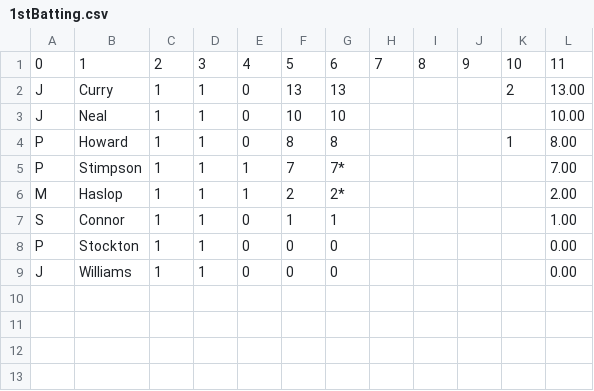
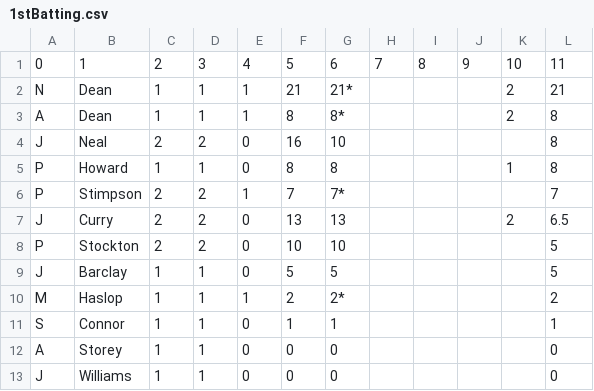
Before and after one commit to barhillcricket/bhcc, a CSV file: archive/2019/stats/1stBatting.csv, drawn as a sheet.

```diff
--- a/archive/2019/stats/1stBatting.csv
+++ b/archive/2019/stats/1stBatting.csv
@@ -1,9 +1,13 @@
 0,1,2,3,4,5,6,7,8,9,10,11
-J,Curry,1,1,0,13,13,,,,2,13.00
-J,Neal,1,1,0,10,10,,,,,10.00
-P,Howard,1,1,0,8,8,,,,1,8.00
-P,Stimpson,1,1,1,7,7*,,,,,7.00
-M,Haslop,1,1,1,2,2*,,,,,2.00
-S,Connor,1,1,0,1,1,,,,,1.00
-P,Stockton,1,1,0,0,0,,,,,0.00
-J,Williams,1,1,0,0,0,,,,,0.00
+N,Dean,1,1,1,21,21*,,,,2,21
+A,Dean,1,1,1,8,8*,,,,2,8
+J,Neal,2,2,0,16,10,,,,,8
+P,Howard,1,1,0,8,8,,,,1,8
+P,Stimpson,2,2,1,7,7*,,,,,7
+J,Curry,2,2,0,13,13,,,,2,6.5
+P,Stockton,2,2,0,10,10,,,,,5
+J,Barclay,1,1,0,5,5,,,,,5
+M,Haslop,1,1,1,2,2*,,,,,2
+S,Connor,1,1,0,1,1,,,,,1
+A,Storey,1,1,0,0,0,,,,,0
+J,Williams,1,1,0,0,0,,,,,0
```
Also changed, not shown: archive/2019/stats/1stBowling.csv, 1 other file.
